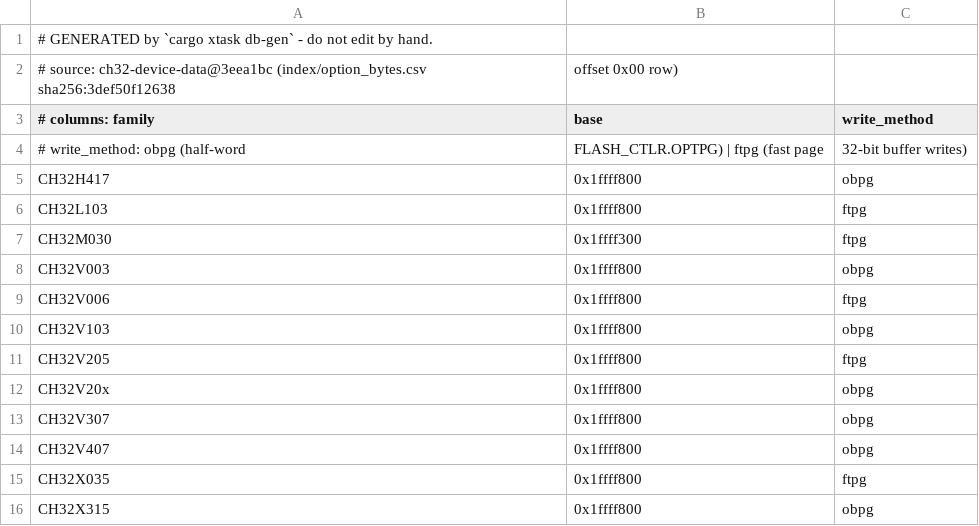
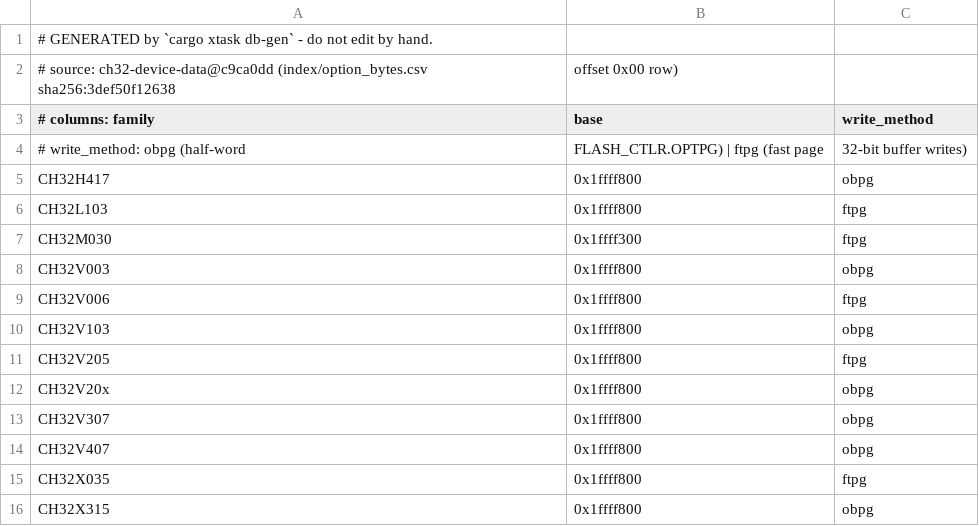
Before and after one commit to ch32-riscv-ug/ch32rv, a CSV file: crates/target/generated/option_bytes.csv, drawn as a sheet.

```diff
--- a/crates/target/generated/option_bytes.csv
+++ b/crates/target/generated/option_bytes.csv
@@ -1,3 +1,3 @@
 # GENERATED by `cargo xtask db-gen` - do not edit by hand.
-# source: ch32-device-data@3eea1bc (index/option_bytes.csv sha256:3def50f12638, offset 0x00 row)
+# source: ch32-device-data@c9ca0dd (index/option_bytes.csv sha256:3def50f12638, offset 0x00 row)
 # columns: family,base,write_method
```
Also changed, not shown: crates/target/generated/debug_wiring.csv, crates/target/generated/flash_geometry.csv, 9 other files.
